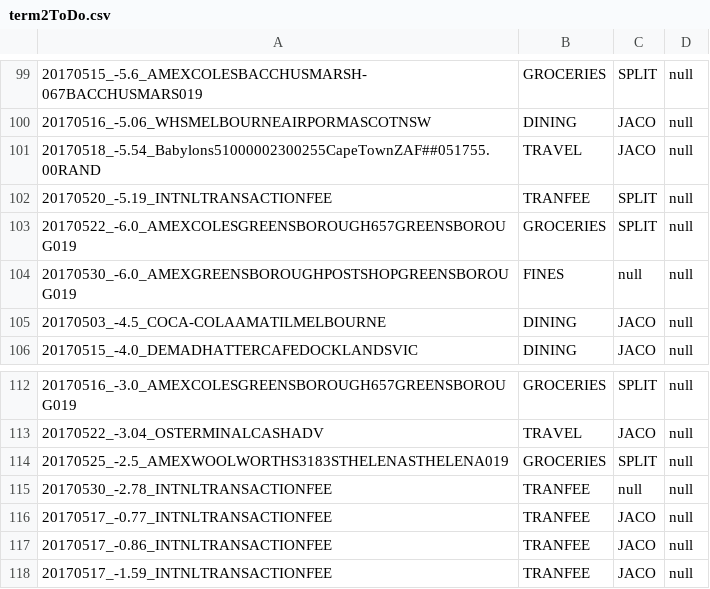
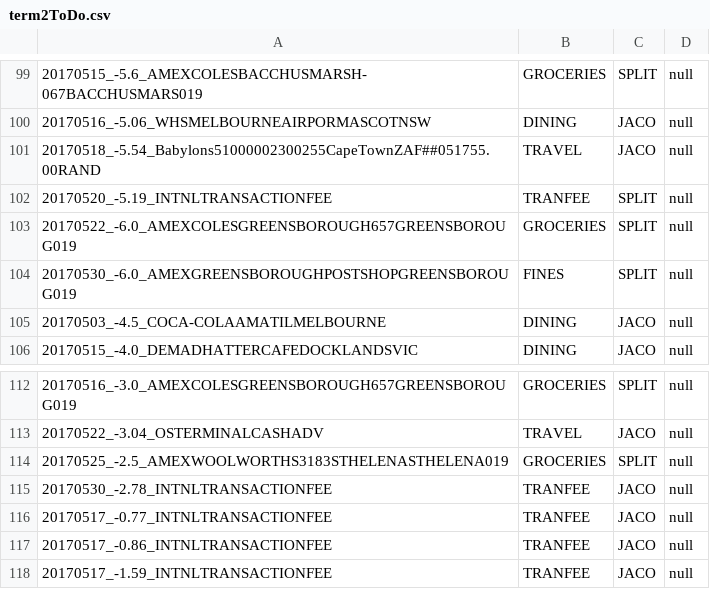
Before and after one commit to immelja/spentrack, a CSV file: term2ToDo.csv, drawn as a sheet; only a part is shown, gaps mark what is left out; the diff covers the shown part only.

```diff
--- a/term2ToDo.csv
+++ b/term2ToDo.csv
@@ -103,3 +103,3 @@
 20170522_-6.0_AMEXCOLESGREENSBOROUGH657GREENSBOROUG019|GROCERIES|SPLIT|null
-20170530_-6.0_AMEXGREENSBOROUGHPOSTSHOPGREENSBOROUG019|FINES|null|null
+20170530_-6.0_AMEXGREENSBOROUGHPOSTSHOPGREENSBOROUG019|FINES|SPLIT|null
 20170503_-4.5_COCA-COLAAMATILMELBOURNE|DINING|JACO|null
@@ -114,3 +114,3 @@
 20170525_-2.5_AMEXWOOLWORTHS3183STHELENASTHELENA019|GROCERIES|SPLIT|null
-20170530_-2.78_INTNLTRANSACTIONFEE|TRANFEE|null|null
+20170530_-2.78_INTNLTRANSACTIONFEE|TRANFEE|JACO|null
 20170517_-0.77_INTNLTRANSACTIONFEE|TRANFEE|JACO|null
```
Also changed, not shown: 15 edited cells elsewhere in this file, 2 other files.
